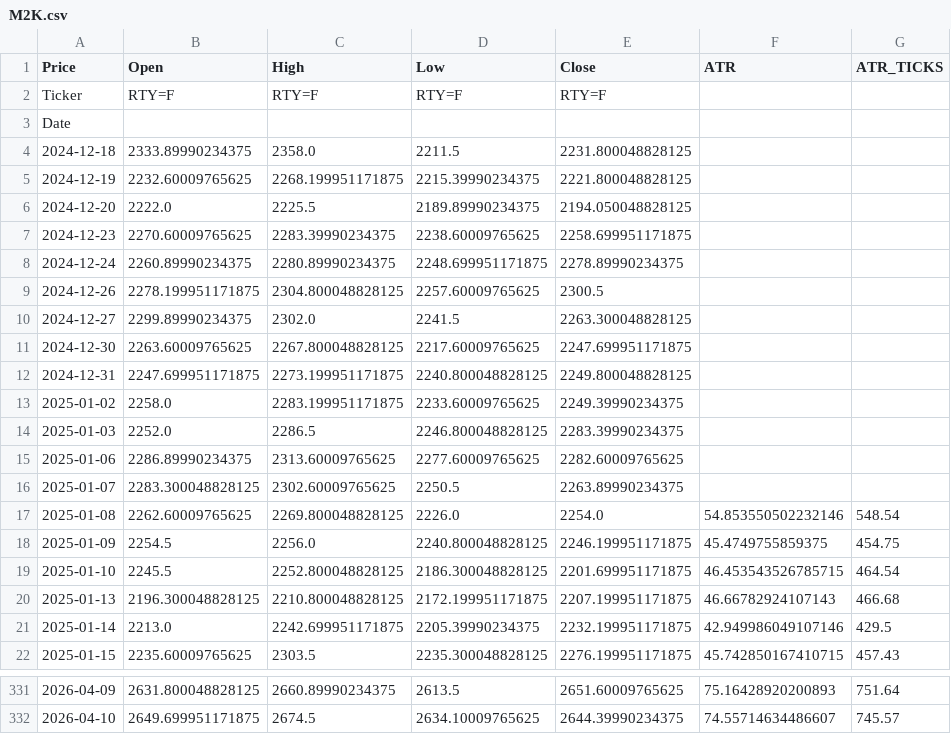
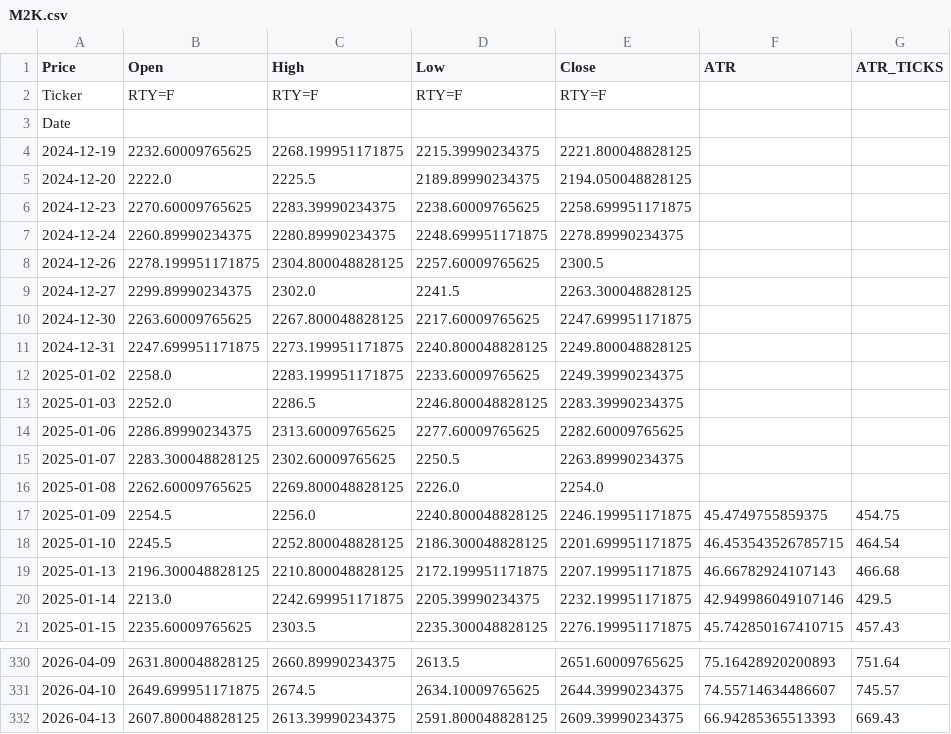
Before and after one commit to tusiklavan13/QuickLot, a CSV file: history/M2K.csv, drawn as a sheet; only a part is shown, gaps mark what is left out.

Commit message:
chore(history): update CSV + market-history.json

```diff
--- a/history/M2K.csv
+++ b/history/M2K.csv
@@ -3,3 +3,2 @@ Ticker,RTY=F,RTY=F,RTY=F,RTY=F,,
 Date,,,,,,
-2024-12-18,2333.89990234375,2358.0,2211.5,2231.800048828125,,
 2024-12-19,2232.60009765625,2268.199951171875,2215.39990234375,2221.800048828125,,
@@ -16,3 +15,3 @@ Date,,,,,,
 2025-01-07,2283.300048828125,2302.60009765625,2250.5,2263.89990234375,,
-2025-01-08,2262.60009765625,2269.800048828125,2226.0,2254.0,54.853550502232146,548.54
+2025-01-08,2262.60009765625,2269.800048828125,2226.0,2254.0,,
 2025-01-09,2254.5,2256.0,2240.800048828125,2246.199951171875,45.4749755859375,454.75
@@ -332 +331,2 @@ Date,,,,,,
 2026-04-10,2649.699951171875,2674.5,2634.10009765625,2644.39990234375,74.55714634486607,745.57
+2026-04-13,2607.800048828125,2613.39990234375,2591.800048828125,2609.39990234375,66.94285365513393,669.43
```
Also changed, not shown: history/CL.csv, history/MCL.csv, 16 other files.
